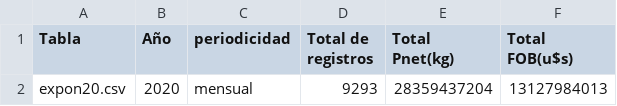
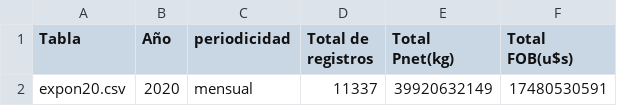
Before and after one commit to NicoStumberger/shiny_indec, a CSV file: data/2020/etotn20.csv, drawn as a sheet.

Commit message:
Actualiza la data de INDEC con el periodo Enero-Abril 2020. Actualiza la app en producción.

```diff
--- a/data/2020/etotn20.csv
+++ b/data/2020/etotn20.csv
@@ -1,2 +1,2 @@
 Tabla;Año;periodicidad;Total de registros;Total Pnet(kg);Total FOB(u$s)
-expon20.csv;2020;mensual;            9293;     28359437204;     13127984013
+expon20.csv;2020;mensual;           11337;     39920632149;     17480530591
```
Also changed, not shown: data/2020/etotp20.csv, 11 other files.
